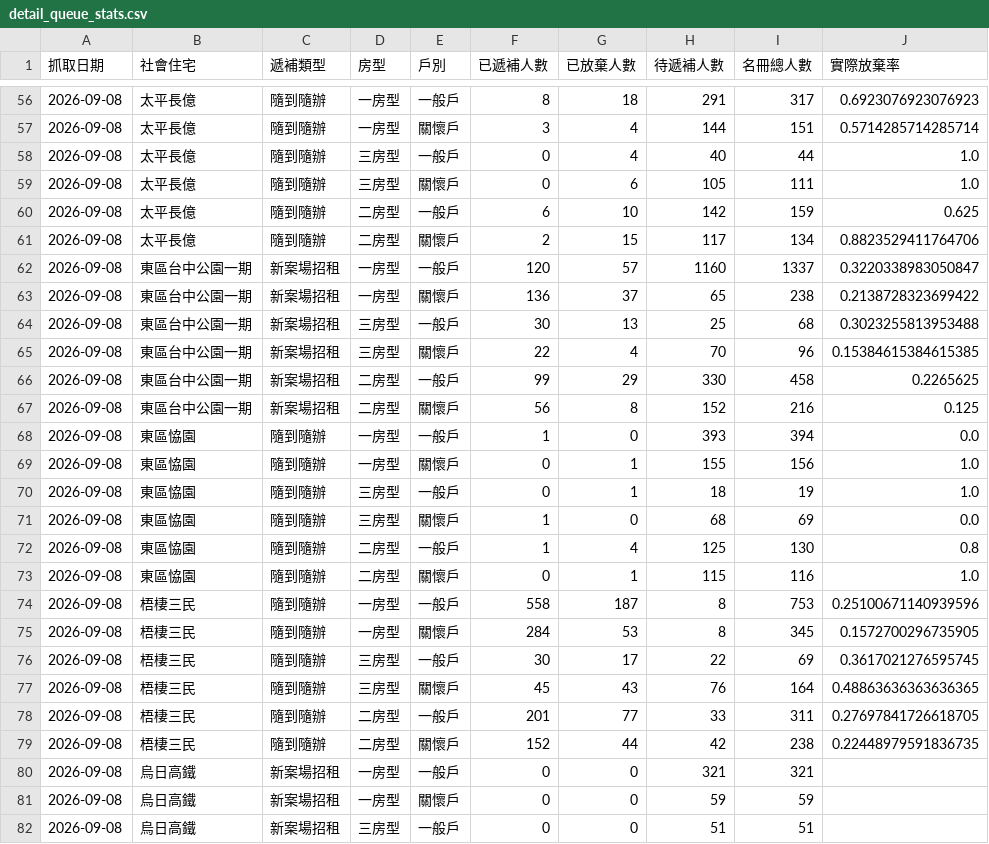
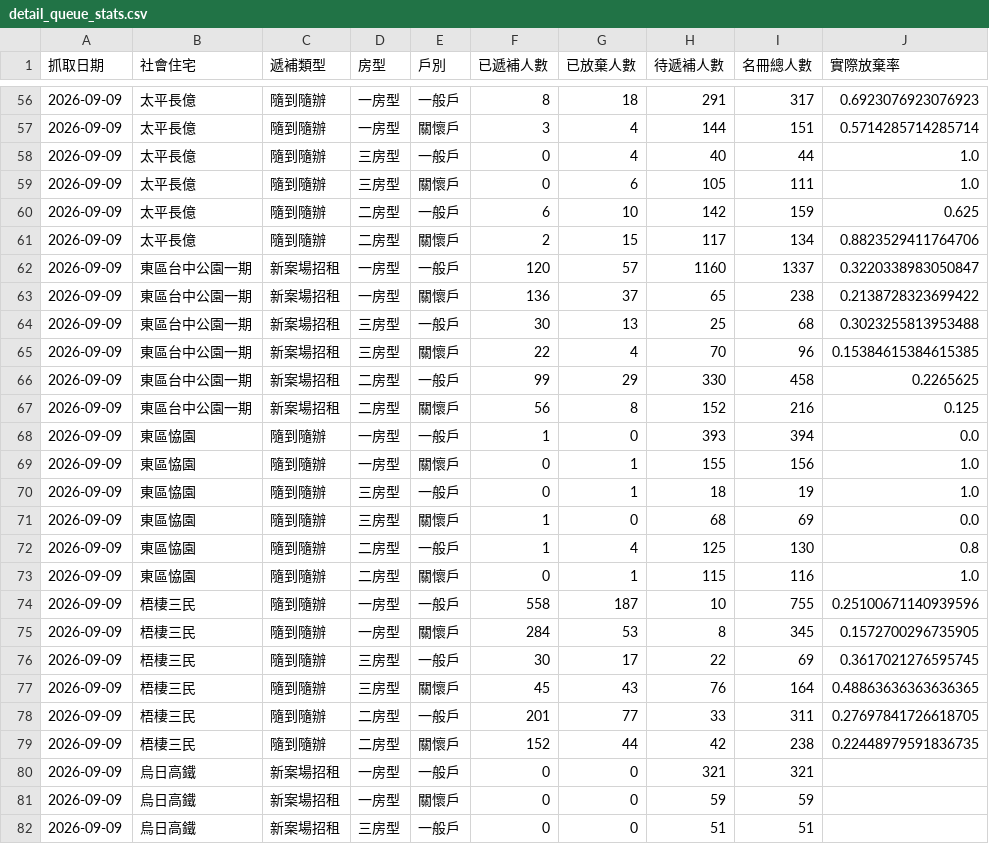
Before and after one commit to abula56/social_housing_tracker, a CSV file: detail_queue_stats.csv, drawn as a sheet; only a part is shown, gaps mark what is left out; the diff covers the shown part only.

```diff
--- a/detail_queue_stats.csv
+++ b/detail_queue_stats.csv
@@ -56,27 +56,27 @@
-2026-09-08,太平長億,隨到隨辦,一房型,一般戶,8,18,291,317,0.6923076923076923
-2026-09-08,太平長億,隨到隨辦,一房型,關懷戶,3,4,144,151,0.5714285714285714
-2026-09-08,太平長億,隨到隨辦,三房型,一般戶,0,4,40,44,1.0
-2026-09-08,太平長億,隨到隨辦,三房型,關懷戶,0,6,105,111,1.0
-2026-09-08,太平長億,隨到隨辦,二房型,一般戶,6,10,142,159,0.625
-2026-09-08,太平長億,隨到隨辦,二房型,關懷戶,2,15,117,134,0.8823529411764706
-2026-09-08,東區台中公園一期,新案場招租,一房型,一般戶,120,57,1160,1337,0.3220338983050847
-2026-09-08,東區台中公園一期,新案場招租,一房型,關懷戶,136,37,65,238,0.2138728323699422
-2026-09-08,東區台中公園一期,新案場招租,三房型,一般戶,30,13,25,68,0.3023255813953488
-2026-09-08,東區台中公園一期,新案場招租,三房型,關懷戶,22,4,70,96,0.15384615384615385
-2026-09-08,東區台中公園一期,新案場招租,二房型,一般戶,99,29,330,458,0.2265625
-2026-09-08,東區台中公園一期,新案場招租,二房型,關懷戶,56,8,152,216,0.125
-2026-09-08,東區恊園,隨到隨辦,一房型,一般戶,1,0,393,394,0.0
-2026-09-08,東區恊園,隨到隨辦,一房型,關懷戶,0,1,155,156,1.0
-2026-09-08,東區恊園,隨到隨辦,三房型,一般戶,0,1,18,19,1.0
-2026-09-08,東區恊園,隨到隨辦,三房型,關懷戶,1,0,68,69,0.0
-2026-09-08,東區恊園,隨到隨辦,二房型,一般戶,1,4,125,130,0.8
-2026-09-08,東區恊園,隨到隨辦,二房型,關懷戶,0,1,115,116,1.0
-2026-09-08,梧棲三民,隨到隨辦,一房型,一般戶,558,187,8,753,0.25100671140939596
-2026-09-08,梧棲三民,隨到隨辦,一房型,關懷戶,284,53,8,345,0.1572700296735905
-2026-09-08,梧棲三民,隨到隨辦,三房型,一般戶,30,17,22,69,0.3617021276595745
-2026-09-08,梧棲三民,隨到隨辦,三房型,關懷戶,45,43,76,164,0.48863636363636365
-2026-09-08,梧棲三民,隨到隨辦,二房型,一般戶,201,77,33,311,0.27697841726618705
-2026-09-08,梧棲三民,隨到隨辦,二房型,關懷戶,152,44,42,238,0.22448979591836735
-2026-09-08,烏日高鐵,新案場招租,一房型,一般戶,0,0,321,321,
-2026-09-08,烏日高鐵,新案場招租,一房型,關懷戶,0,0,59,59,
-2026-09-08,烏日高鐵,新案場招租,三房型,一般戶,0,0,51,51,
+2026-09-09,太平長億,隨到隨辦,一房型,一般戶,8,18,291,317,0.6923076923076923
+2026-09-09,太平長億,隨到隨辦,一房型,關懷戶,3,4,144,151,0.5714285714285714
+2026-09-09,太平長億,隨到隨辦,三房型,一般戶,0,4,40,44,1.0
+2026-09-09,太平長億,隨到隨辦,三房型,關懷戶,0,6,105,111,1.0
+2026-09-09,太平長億,隨到隨辦,二房型,一般戶,6,10,142,159,0.625
+2026-09-09,太平長億,隨到隨辦,二房型,關懷戶,2,15,117,134,0.8823529411764706
+2026-09-09,東區台中公園一期,新案場招租,一房型,一般戶,120,57,1160,1337,0.3220338983050847
+2026-09-09,東區台中公園一期,新案場招租,一房型,關懷戶,136,37,65,238,0.2138728323699422
+2026-09-09,東區台中公園一期,新案場招租,三房型,一般戶,30,13,25,68,0.3023255813953488
+2026-09-09,東區台中公園一期,新案場招租,三房型,關懷戶,22,4,70,96,0.15384615384615385
+2026-09-09,東區台中公園一期,新案場招租,二房型,一般戶,99,29,330,458,0.2265625
+2026-09-09,東區台中公園一期,新案場招租,二房型,關懷戶,56,8,152,216,0.125
+2026-09-09,東區恊園,隨到隨辦,一房型,一般戶,1,0,393,394,0.0
+2026-09-09,東區恊園,隨到隨辦,一房型,關懷戶,0,1,155,156,1.0
+2026-09-09,東區恊園,隨到隨辦,三房型,一般戶,0,1,18,19,1.0
+2026-09-09,東區恊園,隨到隨辦,三房型,關懷戶,1,0,68,69,0.0
+2026-09-09,東區恊園,隨到隨辦,二房型,一般戶,1,4,125,130,0.8
+2026-09-09,東區恊園,隨到隨辦,二房型,關懷戶,0,1,115,116,1.0
+2026-09-09,梧棲三民,隨到隨辦,一房型,一般戶,558,187,10,755,0.25100671140939596
+2026-09-09,梧棲三民,隨到隨辦,一房型,關懷戶,284,53,8,345,0.1572700296735905
+2026-09-09,梧棲三民,隨到隨辦,三房型,一般戶,30,17,22,69,0.3617021276595745
+2026-09-09,梧棲三民,隨到隨辦,三房型,關懷戶,45,43,76,164,0.48863636363636365
+2026-09-09,梧棲三民,隨到隨辦,二房型,一般戶,201,77,33,311,0.27697841726618705
+2026-09-09,梧棲三民,隨到隨辦,二房型,關懷戶,152,44,42,238,0.22448979591836735
+2026-09-09,烏日高鐵,新案場招租,一房型,一般戶,0,0,321,321,
+2026-09-09,烏日高鐵,新案場招租,一房型,關懷戶,0,0,59,59,
+2026-09-09,烏日高鐵,新案場招租,三房型,一般戶,0,0,51,51,
```
Also changed, not shown: 1 added row, 1 removed row and 99 edited cells elsewhere in this file, 4 other files.
